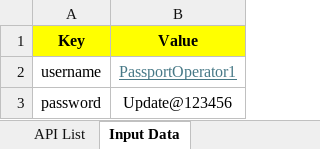
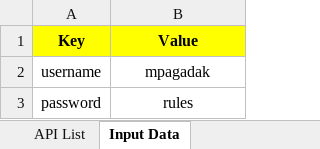
Before and after one commit to Maneesh-Pagadakula/pega-dx, an Excel workbook: resources/API-Workbook.xlsx, sheet Input Data, drawn as a sheet; values as stored, in another font and other column widths than the file's, no borders; the diff names each change by its address in the sheet, - before the commit and + after, or states it on an @@ line.

```diff
--- a/resources/API-Workbook.xlsx (sheet Input Data)
+++ b/resources/API-Workbook.xlsx (sheet Input Data)
-B2 (Value): PassportOperator1
+B2 (Value): mpagadak
@@ B2 underline: on → off, text colour: #467886 → black @@
-B3 (Value): Update@123456
+B3 (Value): rules
```
Also changed, not shown: sheet API List, 33 other files.
